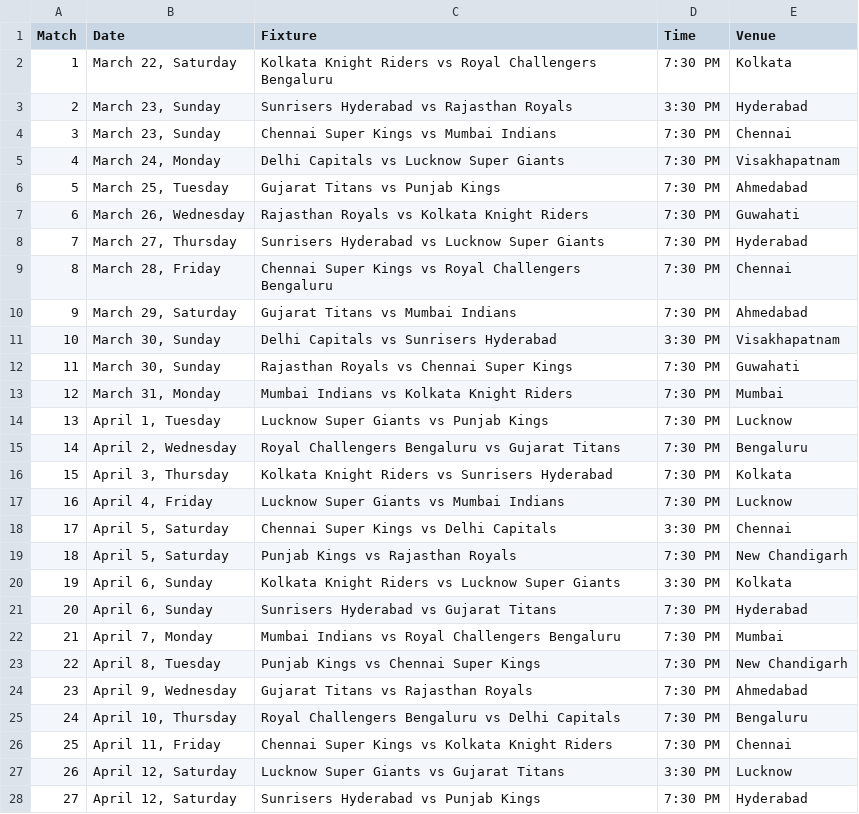
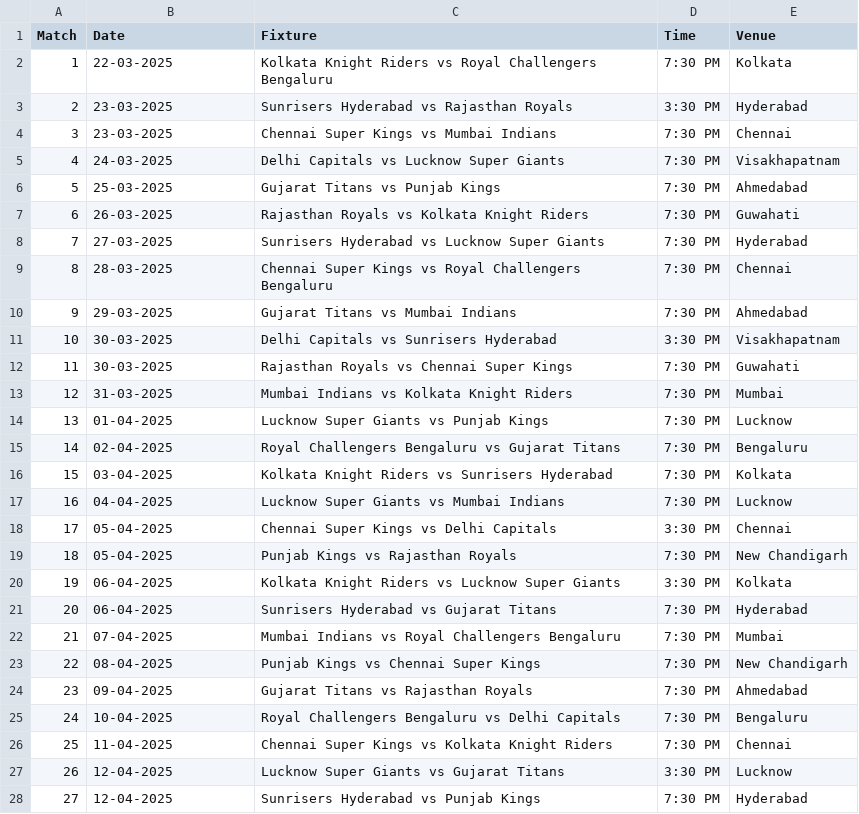
Before and after one commit to krshnavij/IPL_2025, a CSV file: IPL_2025.csv, drawn as a sheet; only a part is shown; the diff covers the shown part only.

Commit message:
Add files via upload

```diff
--- a/IPL_2025.csv
+++ b/IPL_2025.csv
@@ -1,28 +1,28 @@
 Match,Date,Fixture,Time,Venue
-1,"March 22, Saturday",Kolkata Knight Riders vs Royal Challengers Bengaluru,7:30 PM,Kolkata
-2,"March 23, Sunday",Sunrisers Hyderabad vs Rajasthan Royals,3:30 PM,Hyderabad
-3,"March 23, Sunday",Chennai Super Kings vs Mumbai Indians,7:30 PM,Chennai
-4,"March 24, Monday",Delhi Capitals vs Lucknow Super Giants,7:30 PM,Visakhapatnam
-5,"March 25, Tuesday",Gujarat Titans vs Punjab Kings,7:30 PM,Ahmedabad
-6,"March 26, Wednesday",Rajasthan Royals vs Kolkata Knight Riders,7:30 PM,Guwahati
-7,"March 27, Thursday",Sunrisers Hyderabad vs Lucknow Super Giants,7:30 PM,Hyderabad
-8,"March 28, Friday",Chennai Super Kings vs Royal Challengers Bengaluru,7:30 PM,Chennai
-9,"March 29, Saturday",Gujarat Titans vs Mumbai Indians,7:30 PM,Ahmedabad
-10,"March 30, Sunday",Delhi Capitals vs Sunrisers Hyderabad,3:30 PM,Visakhapatnam
-11,"March 30, Sunday",Rajasthan Royals vs Chennai Super Kings,7:30 PM,Guwahati
-12,"March 31, Monday",Mumbai Indians vs Kolkata Knight Riders,7:30 PM,Mumbai
-13,"April 1, Tuesday",Lucknow Super Giants vs Punjab Kings,7:30 PM,Lucknow
-14,"April 2, Wednesday",Royal Challengers Bengaluru vs Gujarat Titans,7:30 PM,Bengaluru
-15,"April 3, Thursday",Kolkata Knight Riders vs Sunrisers Hyderabad,7:30 PM,Kolkata
-16,"April 4, Friday",Lucknow Super Giants vs Mumbai Indians,7:30 PM,Lucknow
-17,"April 5, Saturday",Chennai Super Kings vs Delhi Capitals,3:30 PM,Chennai
-18,"April 5, Saturday",Punjab Kings vs Rajasthan Royals,7:30 PM,New Chandigarh
-19,"April 6, Sunday",Kolkata Knight Riders vs Lucknow Super Giants,3:30 PM,Kolkata
-20,"April 6, Sunday",Sunrisers Hyderabad vs Gujarat Titans,7:30 PM,Hyderabad
-21,"April 7, Monday",Mumbai Indians vs Royal Challengers Bengaluru,7:30 PM,Mumbai
-22,"April 8, Tuesday",Punjab Kings vs Chennai Super Kings,7:30 PM,New Chandigarh
-23,"April 9, Wednesday",Gujarat Titans vs Rajasthan Royals,7:30 PM,Ahmedabad
-24,"April 10, Thursday",Royal Challengers Bengaluru vs Delhi Capitals,7:30 PM,Bengaluru
-25,"April 11, Friday",Chennai Super Kings vs Kolkata Knight Riders,7:30 PM,Chennai
-26,"April 12, Saturday",Lucknow Super Giants vs Gujarat Titans,3:30 PM,Lucknow
-27,"April 12, Saturday",Sunrisers Hyderabad vs Punjab Kings,7:30 PM,Hyderabad
+1,22-03-2025,Kolkata Knight Riders vs Royal Challengers Bengaluru,7:30 PM,Kolkata
+2,23-03-2025,Sunrisers Hyderabad vs Rajasthan Royals,3:30 PM,Hyderabad
+3,23-03-2025,Chennai Super Kings vs Mumbai Indians,7:30 PM,Chennai
+4,24-03-2025,Delhi Capitals vs Lucknow Super Giants,7:30 PM,Visakhapatnam
+5,25-03-2025,Gujarat Titans vs Punjab Kings,7:30 PM,Ahmedabad
+6,26-03-2025,Rajasthan Royals vs Kolkata Knight Riders,7:30 PM,Guwahati
+7,27-03-2025,Sunrisers Hyderabad vs Lucknow Super Giants,7:30 PM,Hyderabad
+8,28-03-2025,Chennai Super Kings vs Royal Challengers Bengaluru,7:30 PM,Chennai
+9,29-03-2025,Gujarat Titans vs Mumbai Indians,7:30 PM,Ahmedabad
+10,30-03-2025,Delhi Capitals vs Sunrisers Hyderabad,3:30 PM,Visakhapatnam
+11,30-03-2025,Rajasthan Royals vs Chennai Super Kings,7:30 PM,Guwahati
+12,31-03-2025,Mumbai Indians vs Kolkata Knight Riders,7:30 PM,Mumbai
+13,01-04-2025,Lucknow Super Giants vs Punjab Kings,7:30 PM,Lucknow
+14,02-04-2025,Royal Challengers Bengaluru vs Gujarat Titans,7:30 PM,Bengaluru
+15,03-04-2025,Kolkata Knight Riders vs Sunrisers Hyderabad,7:30 PM,Kolkata
+16,04-04-2025,Lucknow Super Giants vs Mumbai Indians,7:30 PM,Lucknow
+17,05-04-2025,Chennai Super Kings vs Delhi Capitals,3:30 PM,Chennai
+18,05-04-2025,Punjab Kings vs Rajasthan Royals,7:30 PM,New Chandigarh
+19,06-04-2025,Kolkata Knight Riders vs Lucknow Super Giants,3:30 PM,Kolkata
+20,06-04-2025,Sunrisers Hyderabad vs Gujarat Titans,7:30 PM,Hyderabad
+21,07-04-2025,Mumbai Indians vs Royal Challengers Bengaluru,7:30 PM,Mumbai
+22,08-04-2025,Punjab Kings vs Chennai Super Kings,7:30 PM,New Chandigarh
+23,09-04-2025,Gujarat Titans vs Rajasthan Royals,7:30 PM,Ahmedabad
+24,10-04-2025,Royal Challengers Bengaluru vs Delhi Capitals,7:30 PM,Bengaluru
+25,11-04-2025,Chennai Super Kings vs Kolkata Knight Riders,7:30 PM,Chennai
+26,12-04-2025,Lucknow Super Giants vs Gujarat Titans,3:30 PM,Lucknow
+27,12-04-2025,Sunrisers Hyderabad vs Punjab Kings,7:30 PM,Hyderabad
```
Also changed, not shown: 47 edited cells elsewhere in this file.
